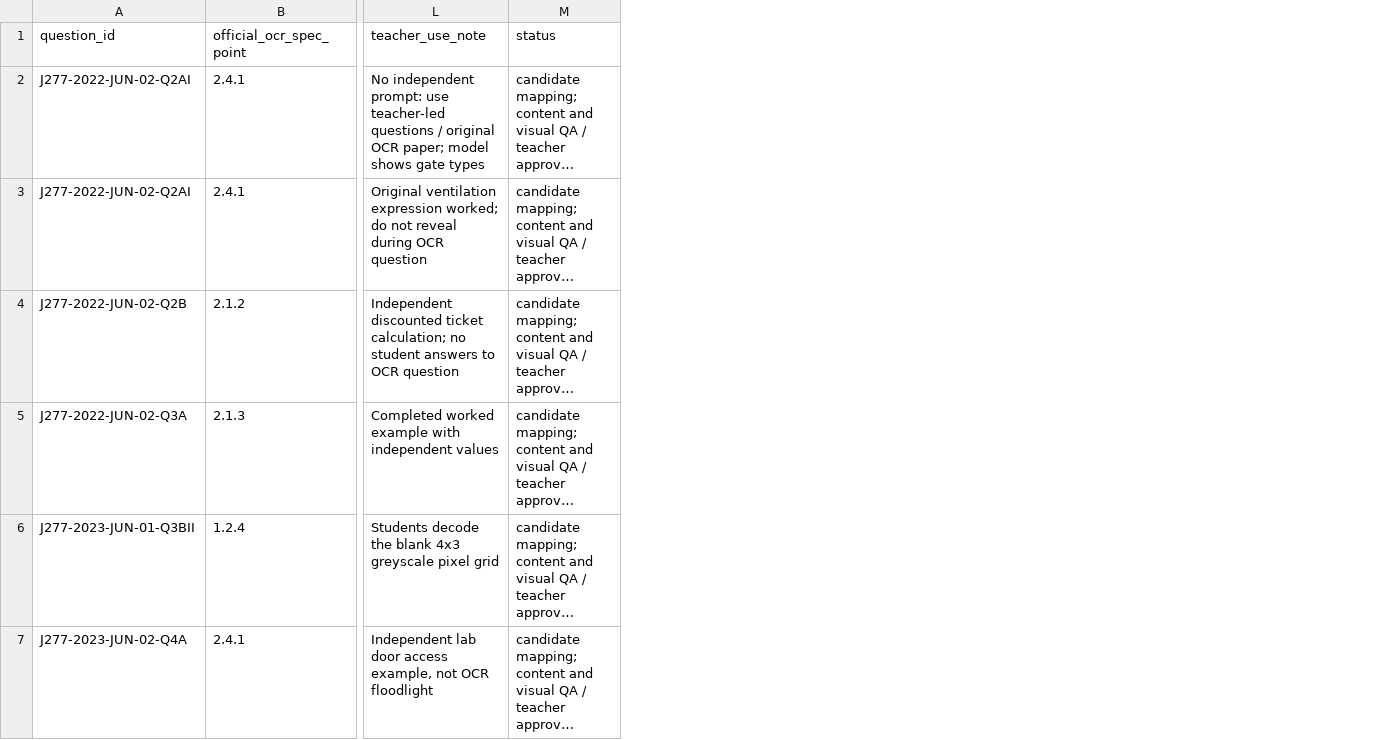
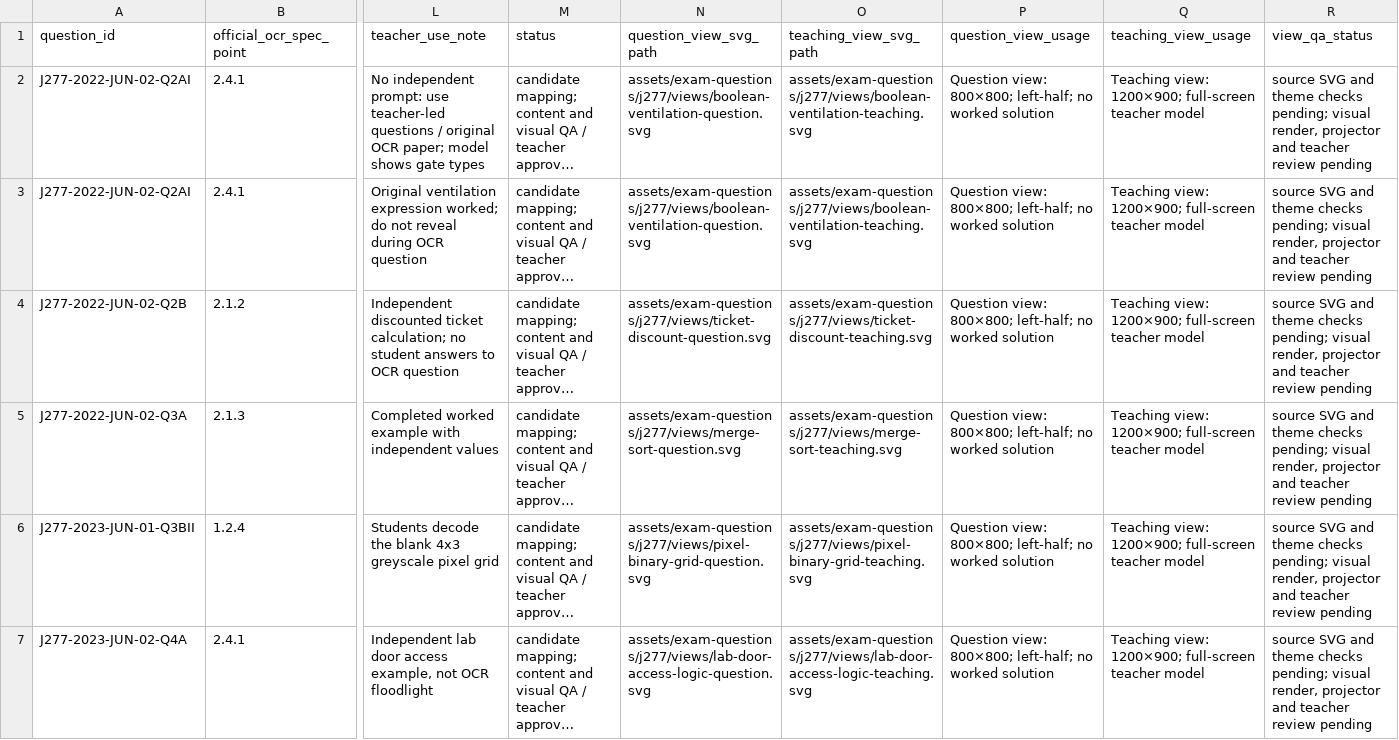
Before and after one commit to computingdept/reepham-computing, a CSV file: data/exam-questions/j277-svg-lesson-map.csv, drawn as a sheet; only a part is shown, gaps mark what is left out; long unchanged cells end in …; the diff names each change by its address in the sheet, - before the commit and + after, or states it on an @@ line.

Commit message:
Link separate square J277 question and large teaching SVGs to audited lesson phases

```diff
--- a/data/exam-questions/j277-svg-lesson-map.csv
+++ b/data/exam-questions/j277-svg-lesson-map.csv
+column N (question_view_svg_path), rows 2-7: assets/exam-questions/j277/views/boolean-ventilation-question.svg | assets/exam-questions/j277/views/boolean-ventilation-question.svg | assets/exam-questions/j277/views/ticket-discount-question.svg | assets/exam-questions/j277/views/merge-sort-question.svg | assets/exam-questions/j277/views/pixel-binary-grid-question.svg | assets/exam-questions/j277/views/lab-door-access-logic-question.svg
+column O (teaching_view_svg_path), rows 2-7: assets/exam-questions/j277/views/boolean-ventilation-teaching.svg | assets/exam-questions/j277/views/boolean-ventilation-teaching.svg | assets/exam-questions/j277/views/ticket-discount-teaching.svg | assets/exam-questions/j277/views/merge-sort-teaching.svg | assets/exam-questions/j277/views/pixel-binary-grid-teaching.svg | assets/exam-questions/j277/views/lab-door-access-logic-teaching.svg
+column P (question_view_usage), rows 2-7: all Question view: 800×800; left-half; no worked solution
+column Q (teaching_view_usage), rows 2-7: all Teaching view: 1200×900; full-screen teacher model
+column R (view_qa_status), rows 2-7: all source SVG and theme checks pending; visual render, projector and teacher review pending
```
